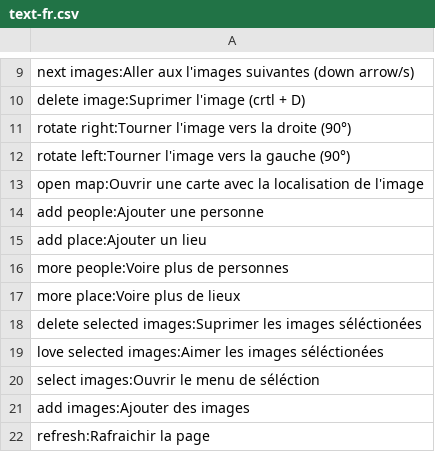
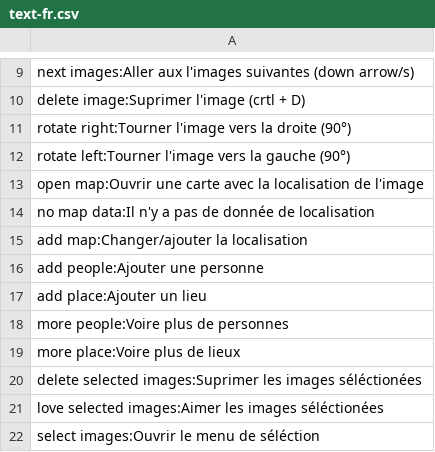
Before and after one commit to Eugene-74/photoApp, a CSV file: assets/text/text-fr.csv, drawn as a sheet; only a part is shown, gaps mark what is left out; the shorter side is filled out with more unchanged rows; the diff names each change by its address in the sheet, - before the commit and + after, or states it on an @@ line.

Commit message:
export date and gps data

```diff
--- a/assets/text/text-fr.csv
+++ b/assets/text/text-fr.csv
+row 14: no map data:Il n'y a pas de donnée de localisation
+row 15: add map:Changer/ajouter la localisation
```
Also changed, not shown: assets/text/text-en.csv, 15 other files.
